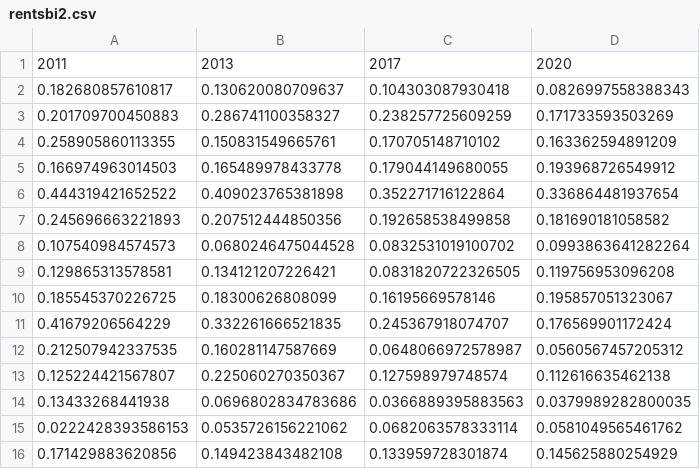
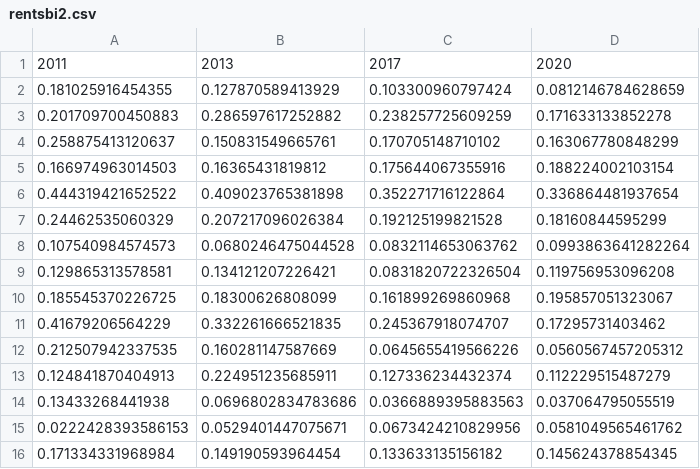
Before and after one commit to maiktreya/petit-rentier-HFCS, a CSV file: output/MEANS/rent-fin-pro/rentsbi2.csv, drawn as a sheet.

```diff
--- a/output/MEANS/rent-fin-pro/rentsbi2.csv
+++ b/output/MEANS/rent-fin-pro/rentsbi2.csv
@@ -1,16 +1,16 @@
 2011,2013,2017,2020
-0.182680857610817,0.130620080709637,0.104303087930418,0.0826997558388343
-0.201709700450883,0.286741100358327,0.238257725609259,0.171733593503269
-0.258905860113355,0.150831549665761,0.170705148710102,0.163362594891209
-0.166974963014503,0.165489978433778,0.179044149680055,0.193968726549912
+0.181025916454355,0.127870589413929,0.103300960797424,0.0812146784628659
+0.201709700450883,0.286597617252882,0.238257725609259,0.171633133852278
+0.258875413120637,0.150831549665761,0.170705148710102,0.163067780848299
+0.166974963014503,0.16365431819812,0.175644067355916,0.188224002103154
 0.444319421652522,0.409023765381898,0.352271716122864,0.336864481937654
-0.245696663221893,0.207512444850356,0.192658538499858,0.181690181058582
-0.107540984574573,0.0680246475044528,0.0832531019100702,0.0993863641282264
-0.129865313578581,0.134121207226421,0.0831820722326505,0.119756953096208
-0.185545370226725,0.18300626808099,0.16195669578146,0.195857051323067
-0.41679206564229,0.332261666521835,0.245367918074707,0.176569901172424
-0.212507942337535,0.160281147587669,0.0648066972578987,0.0560567457205312
-0.125224421567807,0.225060270350367,0.127598979748574,0.112616635462138
-0.13433268441938,0.0696802834783686,0.0366889395883563,0.0379989282800035
-0.0222428393586153,0.0535726156221062,0.0682063578333114,0.0581049565461762
-0.171429883620856,0.149423843482108,0.133959728301874,0.145625880254929
+0.24462535060329,0.207217096026384,0.192125199821528,0.18160844595299
+0.107540984574573,0.0680246475044528,0.0832114653063762,0.0993863641282264
+0.129865313578581,0.134121207226421,0.0831820722326504,0.119756953096208
+0.185545370226725,0.18300626808099,0.161899269860968,0.195857051323067
+0.41679206564229,0.332261666521835,0.245367918074707,0.17295731403462
+0.212507942337535,0.160281147587669,0.0645655419566226,0.0560567457205312
+0.124841870404913,0.224951235685911,0.127336234432374,0.112229515487279
+0.13433268441938,0.0696802834783686,0.0366889395883563,0.037064795055519
+0.0222428393586153,0.0529401447075671,0.0673424210829956,0.0581049565461762
+0.171334331968984,0.149190593964454,0.133633135156182,0.145624378854345
```
Also changed, not shown: output/MEANS/rent-fin-pro/rentsbi.csv, output/MEANS/rent-fin-pro/rentsbi5.csv, 21 other files.
